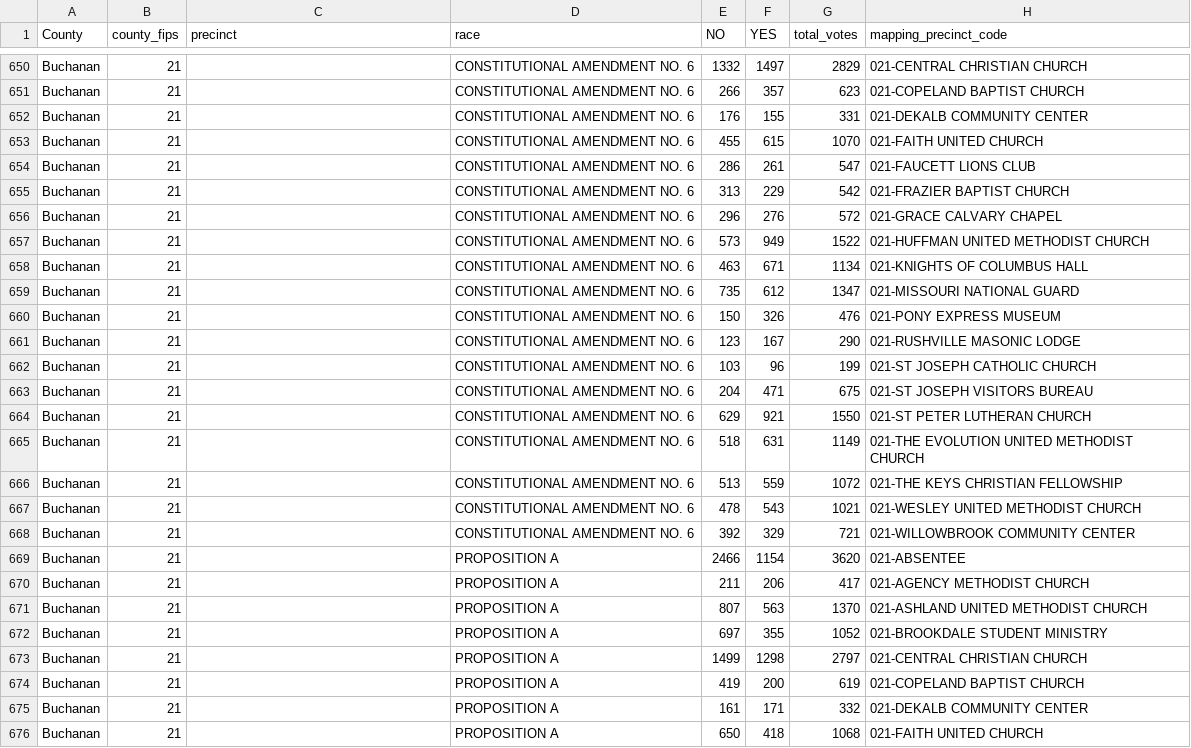
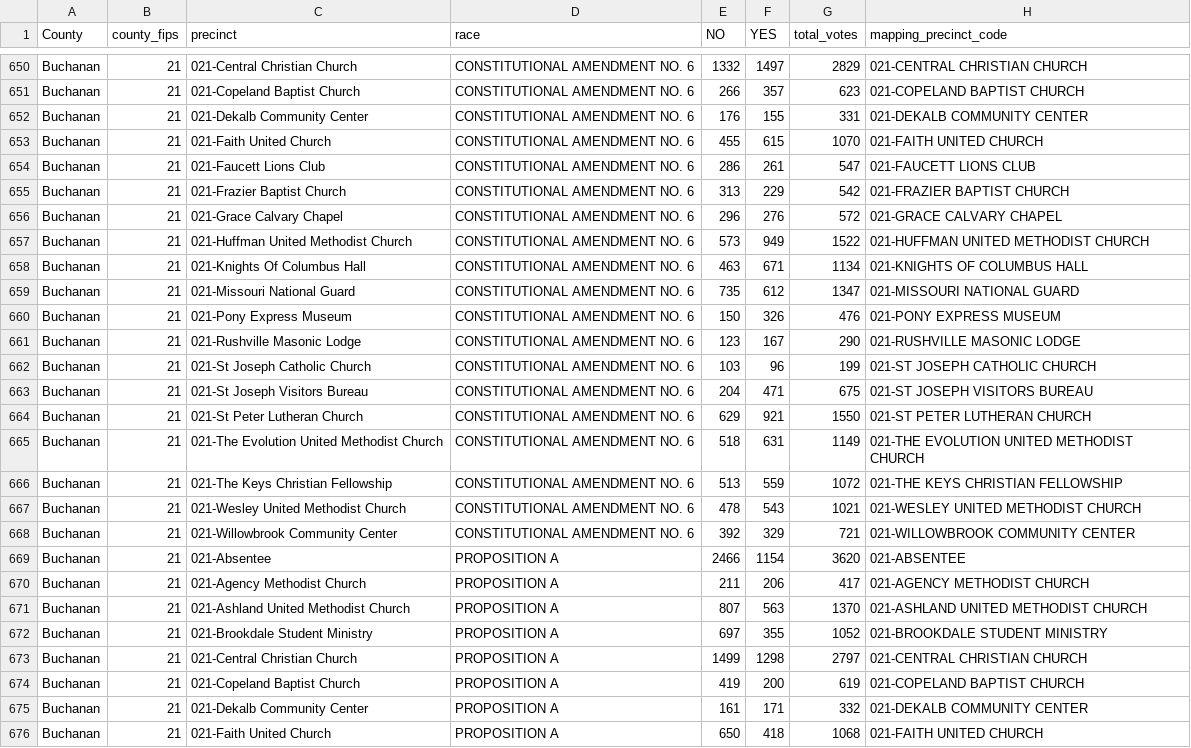
Before and after one commit to mizzurah05/mo-elections-dashboard, a CSV file: ballot_measures.csv, drawn as a sheet; only a part is shown, gaps mark what is left out; the diff covers the shown part only; the diff names each change by its address in the sheet, - before the commit and + after, or states it on an @@ line.

```diff
--- a/ballot_measures.csv
+++ b/ballot_measures.csv
-C650 (precinct): (empty)
+C650 (precinct): 021-Central Christian Church
-C651 (precinct): (empty)
+C651 (precinct): 021-Copeland Baptist Church
-C652 (precinct): (empty)
+C652 (precinct): 021-Dekalb Community Center
-C653 (precinct): (empty)
+C653 (precinct): 021-Faith United Church
-C654 (precinct): (empty)
+C654 (precinct): 021-Faucett Lions Club
-C655 (precinct): (empty)
+C655 (precinct): 021-Frazier Baptist Church
-C656 (precinct): (empty)
+C656 (precinct): 021-Grace Calvary Chapel
-C657 (precinct): (empty)
+C657 (precinct): 021-Huffman United Methodist Church
-C658 (precinct): (empty)
+C658 (precinct): 021-Knights Of Columbus Hall
-C659 (precinct): (empty)
+C659 (precinct): 021-Missouri National Guard
-C660 (precinct): (empty)
+C660 (precinct): 021-Pony Express Museum
-C661 (precinct): (empty)
+C661 (precinct): 021-Rushville Masonic Lodge
-C662 (precinct): (empty)
+C662 (precinct): 021-St Joseph Catholic Church
-C663 (precinct): (empty)
+C663 (precinct): 021-St Joseph Visitors Bureau
-C664 (precinct): (empty)
+C664 (precinct): 021-St Peter Lutheran Church
-C665 (precinct): (empty)
+C665 (precinct): 021-The Evolution United Methodist Church
-C666 (precinct): (empty)
+C666 (precinct): 021-The Keys Christian Fellowship
-C667 (precinct): (empty)
+C667 (precinct): 021-Wesley United Methodist Church
-C668 (precinct): (empty)
+C668 (precinct): 021-Willowbrook Community Center
-C669 (precinct): (empty)
+C669 (precinct): 021-Absentee
-C670 (precinct): (empty)
+C670 (precinct): 021-Agency Methodist Church
-C671 (precinct): (empty)
+C671 (precinct): 021-Ashland United Methodist Church
-C672 (precinct): (empty)
+C672 (precinct): 021-Brookdale Student Ministry
-C673 (precinct): (empty)
+C673 (precinct): 021-Central Christian Church
-C674 (precinct): (empty)
+C674 (precinct): 021-Copeland Baptist Church
-C675 (precinct): (empty)
+C675 (precinct): 021-Dekalb Community Center
-C676 (precinct): (empty)
+C676 (precinct): 021-Faith United Church
```
Also changed, not shown: 42 edited cells elsewhere in this file, legislative_races.csv.
